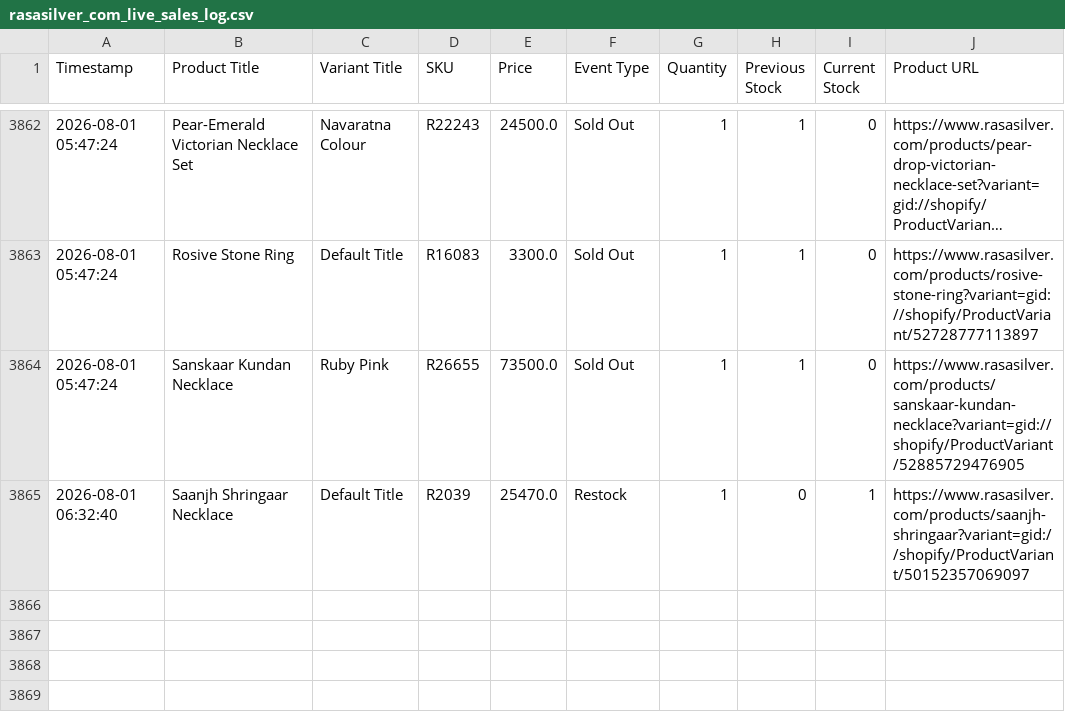
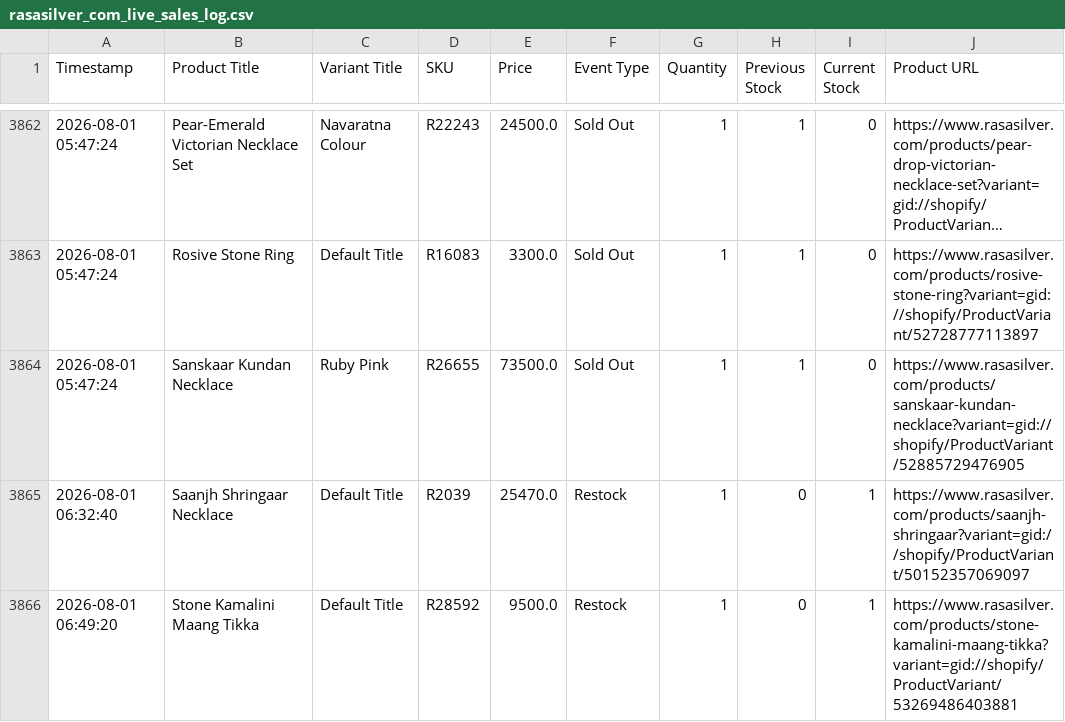
Before and after one commit to ictmentorshipdrive3-boop/Telegram-shopify-inventory-tracker-, a CSV file: rasasilver_com_live_sales_log.csv, drawn as a sheet; only a part is shown, gaps mark what is left out; long unchanged cells end in …; the diff names each change by its address in the sheet, - before the commit and + after, or states it on an @@ line.

```diff
--- a/rasasilver_com_live_sales_log.csv
+++ b/rasasilver_com_live_sales_log.csv
+row 3866: 2026-08-01 06:49:20 | Stone Kamalini Maang Tikka | Default Title | R28592 | 9500.0 | Restock | 1 | 0 | 1 | https://www.rasasilver.com/products/stone-kamalini-maang-tikka?variant=gid://shopify/ProductVariant/53269486403881
```
Also changed, not shown: 1 other file.
